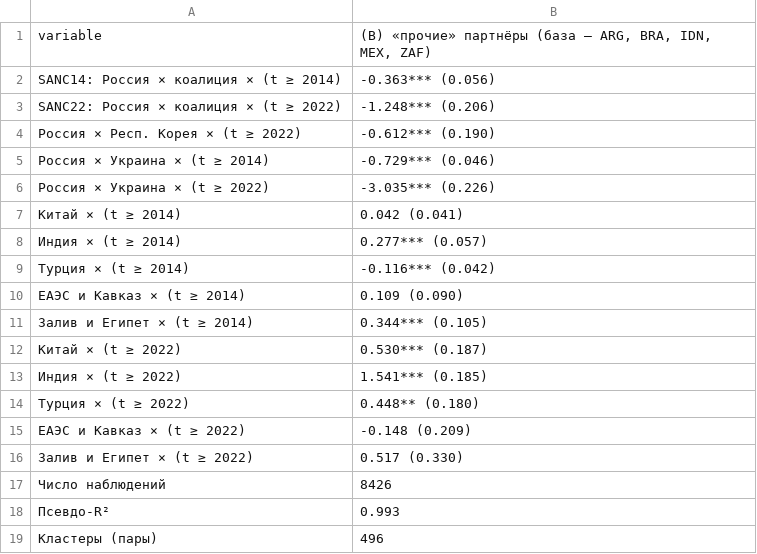
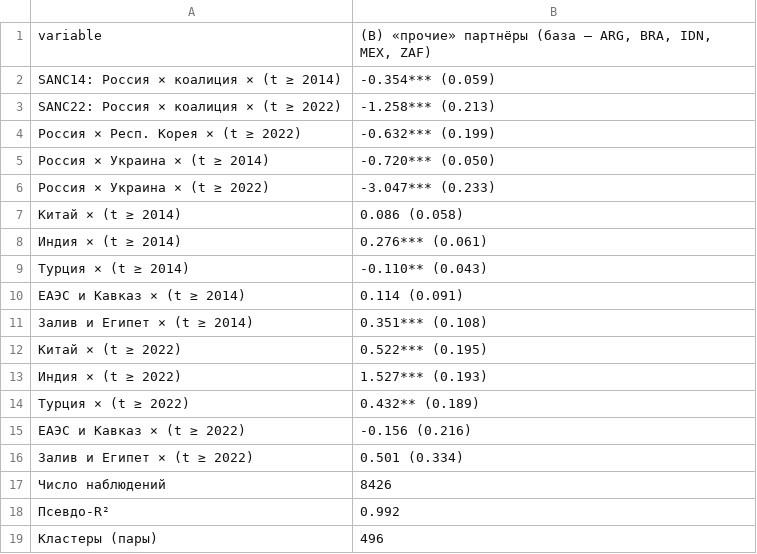
Before and after one commit to mv145x-ship-it/GM, a CSV file: results/table3b_other_subgroups.csv, drawn as a sheet.

```diff
--- a/results/table3b_other_subgroups.csv
+++ b/results/table3b_other_subgroups.csv
@@ -1,19 +1,19 @@
 variable,"(B) «прочие» партнёры (база — ARG, BRA, IDN, MEX, ZAF)"
-SANC14: Россия × коалиция × (t ≥ 2014),-0.363*** (0.056)
-SANC22: Россия × коалиция × (t ≥ 2022),-1.248*** (0.206)
-Россия × Респ. Корея × (t ≥ 2022),-0.612*** (0.190)
-Россия × Украина × (t ≥ 2014),-0.729*** (0.046)
-Россия × Украина × (t ≥ 2022),-3.035*** (0.226)
-Китай × (t ≥ 2014),0.042 (0.041)
-Индия × (t ≥ 2014),0.277*** (0.057)
-Турция × (t ≥ 2014),-0.116*** (0.042)
-ЕАЭС и Кавказ × (t ≥ 2014),0.109 (0.090)
-Залив и Египет × (t ≥ 2014),0.344*** (0.105)
-Китай × (t ≥ 2022),0.530*** (0.187)
-Индия × (t ≥ 2022),1.541*** (0.185)
-Турция × (t ≥ 2022),0.448** (0.180)
-ЕАЭС и Кавказ × (t ≥ 2022),-0.148 (0.209)
-Залив и Египет × (t ≥ 2022),0.517 (0.330)
+SANC14: Россия × коалиция × (t ≥ 2014),-0.354*** (0.059)
+SANC22: Россия × коалиция × (t ≥ 2022),-1.258*** (0.213)
+Россия × Респ. Корея × (t ≥ 2022),-0.632*** (0.199)
+Россия × Украина × (t ≥ 2014),-0.720*** (0.050)
+Россия × Украина × (t ≥ 2022),-3.047*** (0.233)
+Китай × (t ≥ 2014),0.086 (0.058)
+Индия × (t ≥ 2014),0.276*** (0.061)
+Турция × (t ≥ 2014),-0.110** (0.043)
+ЕАЭС и Кавказ × (t ≥ 2014),0.114 (0.091)
+Залив и Египет × (t ≥ 2014),0.351*** (0.108)
+Китай × (t ≥ 2022),0.522*** (0.195)
+Индия × (t ≥ 2022),1.527*** (0.193)
+Турция × (t ≥ 2022),0.432** (0.189)
+ЕАЭС и Кавказ × (t ≥ 2022),-0.156 (0.216)
+Залив и Египет × (t ≥ 2022),0.501 (0.334)
 Число наблюдений,8426
-Псевдо-R²,0.993
+Псевдо-R²,0.992
 Кластеры (пары),496
```
Also changed, not shown: data/update_report.csv, results/leave_one_out.csv, 18 other files.
